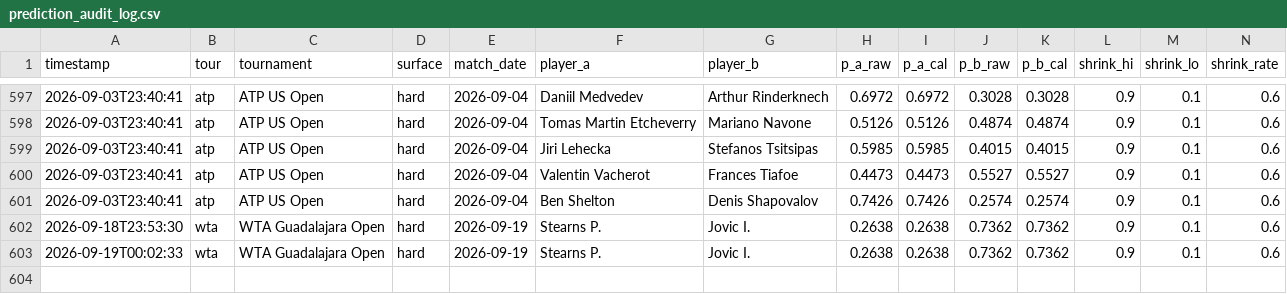
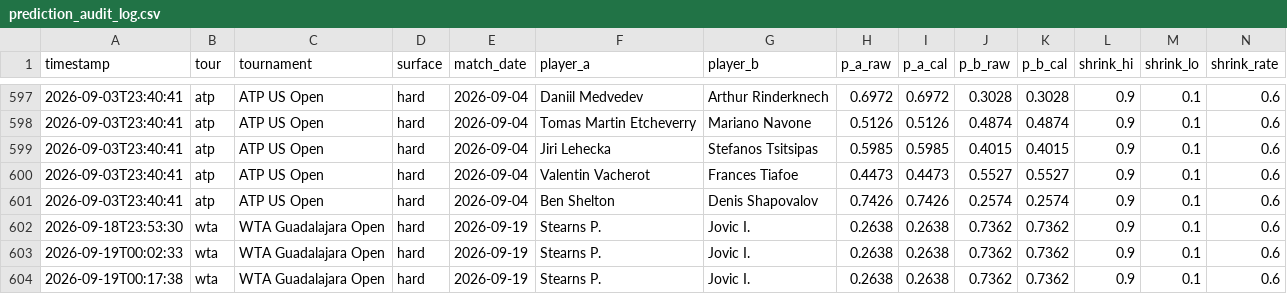
Before and after one commit to CTCLIM4/ia-tenis, a CSV file: data/prediction_audit_log.csv, drawn as a sheet; only a part is shown, gaps mark what is left out; rows hold the shown columns only; the diff names each change by its address in the sheet, - before the commit and + after, or states it on an @@ line.

```diff
--- a/data/prediction_audit_log.csv
+++ b/data/prediction_audit_log.csv
+row 604: 2026-09-19T00:17:38 | wta | WTA Guadalajara Open | hard | 2026-09-19 | Stearns P. | Jovic I. | 0.2638 | 0.2638 | 0.7362 | 0.7362 | 0.9 | 0.1 | 0.6
```
Also changed, not shown: data/value_bets_log.csv, 2 other files.
